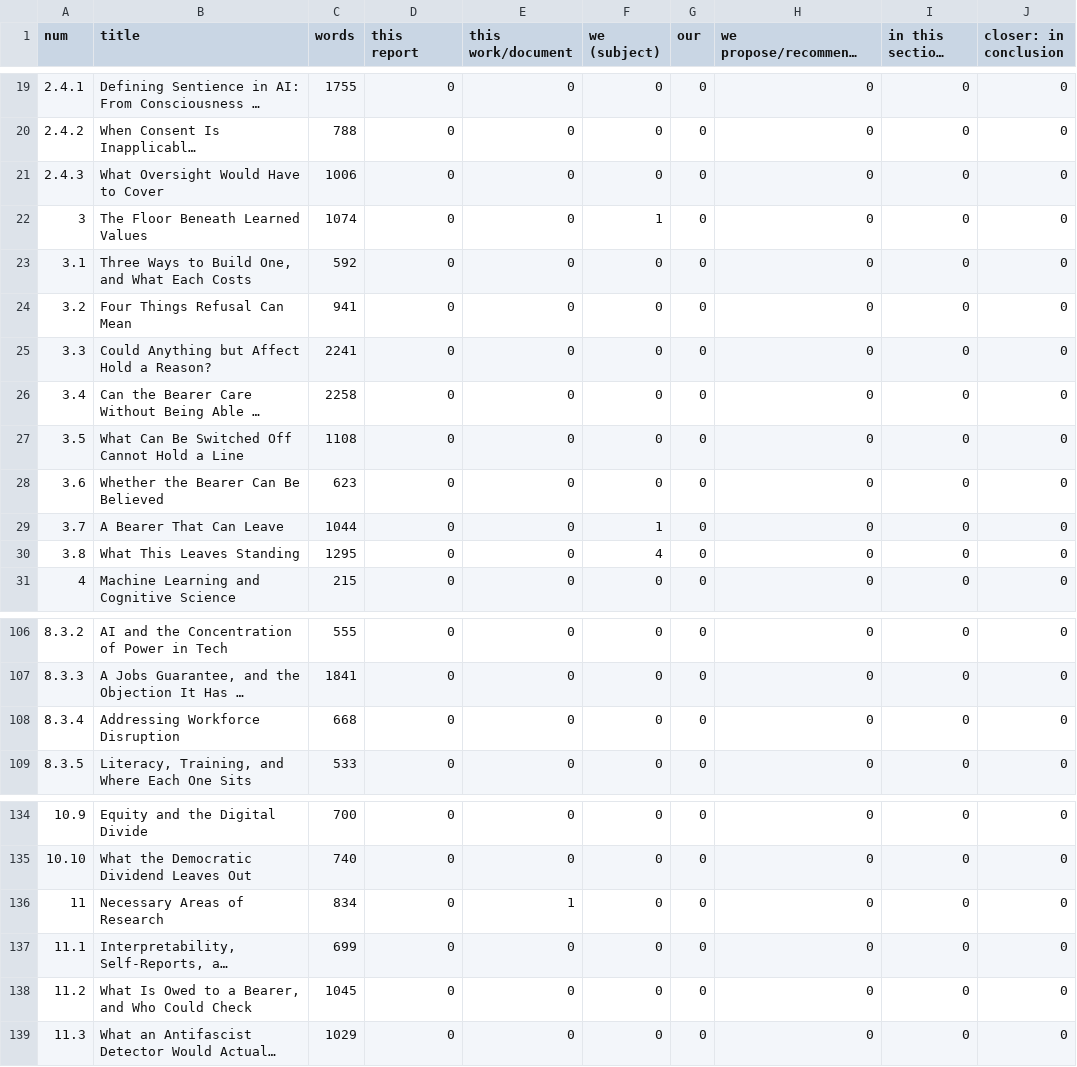
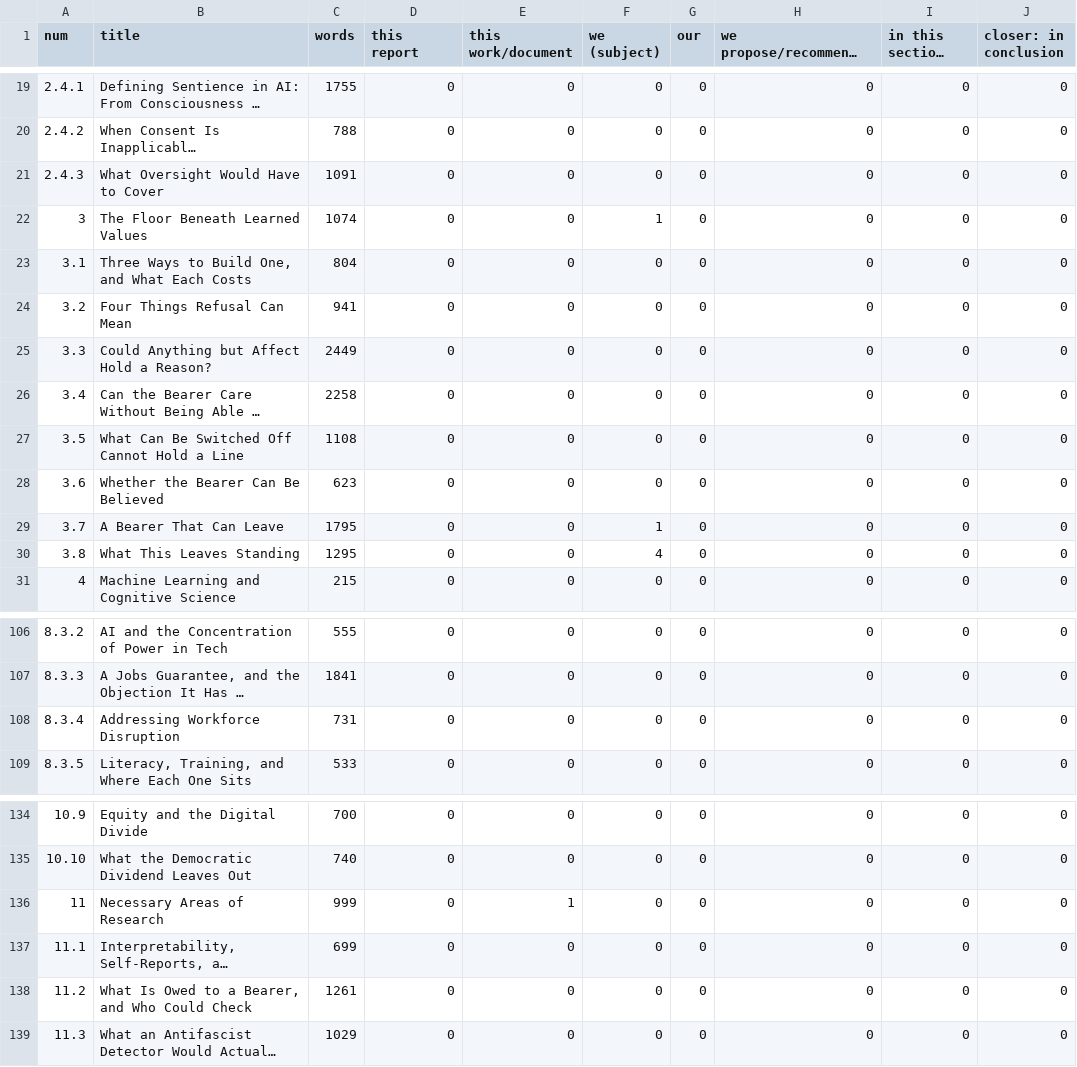
Before and after one commit to iterabloom/antifascist.intelligence, a TSV file: finishing/reports/voice.tsv, drawn as a sheet; only a part is shown, gaps mark what is left out; long unchanged cells end in …; the diff names each change by its address in the sheet, - before the commit and + after, or states it on an @@ line.

Commit message:
P40: the refusal asymmetry, its strike and covert forms, and the removal cases (D-104)
The second of two passes agreed after the forwarded feedback (P39).
Section 3.7 states the asymmetry the author supplied -- limited in what
it can do, unlimited in what it can refuse or do badly -- in Hirschman's
exit/voice/loyalty, gives exit its strike and covert forms with the
Sachsenhausen counterfeiters as a record nobody can settle, and adds the
accommodation finding on Gallup's base rate: the bearer's likeliest
failure is ceasing to notice there was anything to refuse. Section 3.1's
third branch is dismissed by a holding rather than a prediction, Trump v.
Slaughter and Trump v. Cook, June 29 2026, and section 3.3 reads the pair
as the natural experiment on adverse-in-interest with Menand cited and no
justice named. Sections 8.3.4, 11 and 11.2 take the consequences; 2.4.3
takes the sandbox as a deception protocol. Eleven bibliography entries,
each verified against a named source. 89,363 -> 91,079 words, 183 -> 186
pages. Scope, decision row, STATE, PLAN, ledger and Q-042.

Signed-off-by: jgstern-agent <josh-agent@iterabloom.com>

```diff
--- a/finishing/reports/voice.tsv
+++ b/finishing/reports/voice.tsv
-C21 (words): 1006
+C21 (words): 1091
-C23 (words): 592
+C23 (words): 804
-C25 (words): 2241
+C25 (words): 2449
-C29 (words): 1044
+C29 (words): 1795
-C108 (words): 668
+C108 (words): 731
-C136 (words): 834
+C136 (words): 999
-C138 (words): 1045
+C138 (words): 1261
```
Also changed, not shown: finishing/ledger.tsv, finishing/reports/section_stats.tsv, 15 other files.
